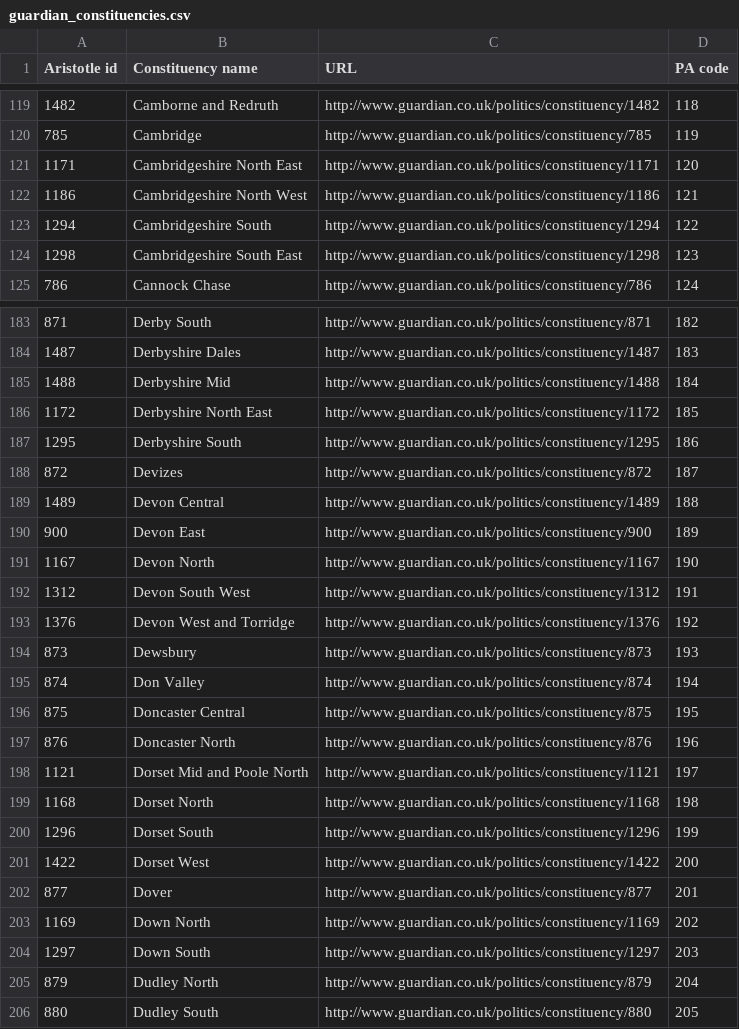
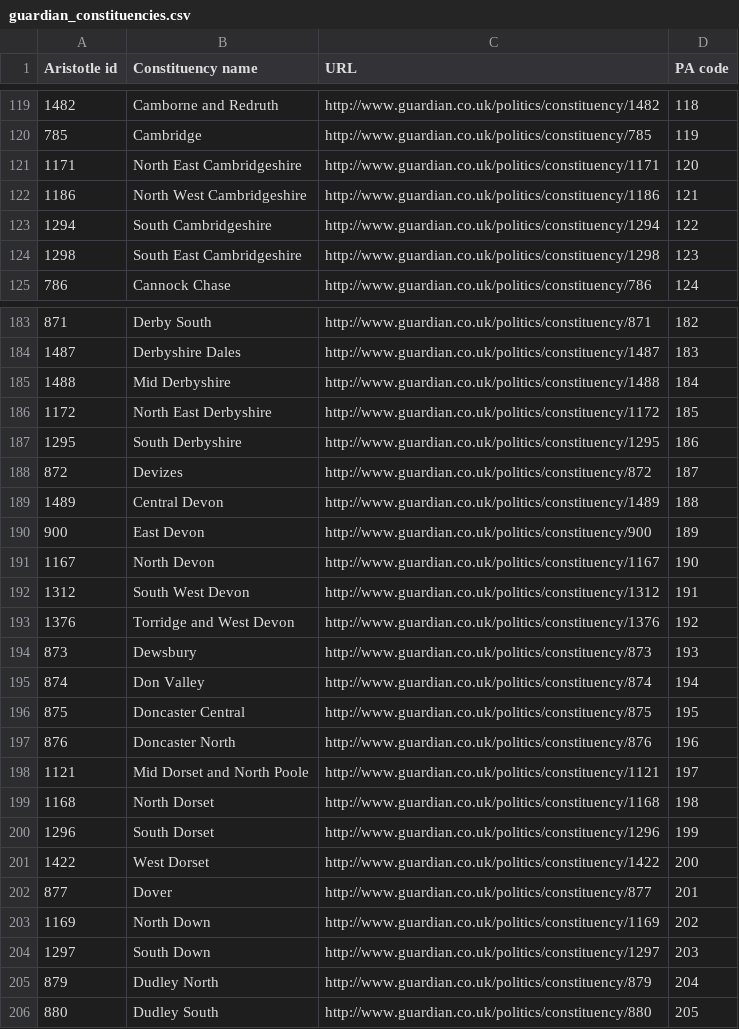
Before and after one commit to openaustralia/electionleaflets, a CSV file: tools/data/guardian_constituencies.csv, drawn as a sheet; only a part is shown, gaps mark what is left out; the diff covers the shown part only.

Commit message:
Fixing the gaurdians data for them

```diff
--- a/tools/data/guardian_constituencies.csv
+++ b/tools/data/guardian_constituencies.csv
@@ -120,6 +120,6 @@
 785,"Cambridge","http://www.guardian.co.uk/politics/constituency/785",119
-1171,"Cambridgeshire North East","http://www.guardian.co.uk/politics/constituency/1171",120
-1186,"Cambridgeshire North West","http://www.guardian.co.uk/politics/constituency/1186",121
-1294,"Cambridgeshire South","http://www.guardian.co.uk/politics/constituency/1294",122
-1298,"Cambridgeshire South East","http://www.guardian.co.uk/politics/constituency/1298",123
+1171,"North East Cambridgeshire","http://www.guardian.co.uk/politics/constituency/1171",120
+1186,"North West Cambridgeshire","http://www.guardian.co.uk/politics/constituency/1186",121
+1294,"South Cambridgeshire","http://www.guardian.co.uk/politics/constituency/1294",122
+1298,"South East Cambridgeshire","http://www.guardian.co.uk/politics/constituency/1298",123
 786,"Cannock Chase","http://www.guardian.co.uk/politics/constituency/786",124
@@ -184,11 +184,11 @@
 1487,"Derbyshire Dales","http://www.guardian.co.uk/politics/constituency/1487",183
-1488,"Derbyshire Mid","http://www.guardian.co.uk/politics/constituency/1488",184
-1172,"Derbyshire North East","http://www.guardian.co.uk/politics/constituency/1172",185
-1295,"Derbyshire South","http://www.guardian.co.uk/politics/constituency/1295",186
+1488,"Mid Derbyshire","http://www.guardian.co.uk/politics/constituency/1488",184
+1172,"North East Derbyshire","http://www.guardian.co.uk/politics/constituency/1172",185
+1295,"South Derbyshire","http://www.guardian.co.uk/politics/constituency/1295",186
 872,"Devizes","http://www.guardian.co.uk/politics/constituency/872",187
-1489,"Devon Central","http://www.guardian.co.uk/politics/constituency/1489",188
-900,"Devon East","http://www.guardian.co.uk/politics/constituency/900",189
-1167,"Devon North","http://www.guardian.co.uk/politics/constituency/1167",190
-1312,"Devon South West","http://www.guardian.co.uk/politics/constituency/1312",191
-1376,"Devon West and Torridge","http://www.guardian.co.uk/politics/constituency/1376",192
+1489,"Central Devon","http://www.guardian.co.uk/politics/constituency/1489",188
+900,"East Devon","http://www.guardian.co.uk/politics/constituency/900",189
+1167,"North Devon","http://www.guardian.co.uk/politics/constituency/1167",190
+1312,"South West Devon","http://www.guardian.co.uk/politics/constituency/1312",191
+1376,"Torridge and West Devon","http://www.guardian.co.uk/politics/constituency/1376",192
 873,"Dewsbury","http://www.guardian.co.uk/politics/constituency/873",193
@@ -197,9 +197,9 @@
 876,"Doncaster North","http://www.guardian.co.uk/politics/constituency/876",196
-1121,"Dorset Mid and Poole North","http://www.guardian.co.uk/politics/constituency/1121",197
-1168,"Dorset North","http://www.guardian.co.uk/politics/constituency/1168",198
-1296,"Dorset South","http://www.guardian.co.uk/politics/constituency/1296",199
-1422,"Dorset West","http://www.guardian.co.uk/politics/constituency/1422",200
+1121,"Mid Dorset and North Poole","http://www.guardian.co.uk/politics/constituency/1121",197
+1168,"North Dorset","http://www.guardian.co.uk/politics/constituency/1168",198
+1296,"South Dorset","http://www.guardian.co.uk/politics/constituency/1296",199
+1422,"West Dorset","http://www.guardian.co.uk/politics/constituency/1422",200
 877,"Dover","http://www.guardian.co.uk/politics/constituency/877",201
-1169,"Down North","http://www.guardian.co.uk/politics/constituency/1169",202
-1297,"Down South","http://www.guardian.co.uk/politics/constituency/1297",203
+1169,"North Down","http://www.guardian.co.uk/politics/constituency/1169",202
+1297,"South Down","http://www.guardian.co.uk/politics/constituency/1297",203
 879,"Dudley North","http://www.guardian.co.uk/politics/constituency/879",204
```
Also changed, not shown: 75 edited cells elsewhere in this file, 2 other files.
